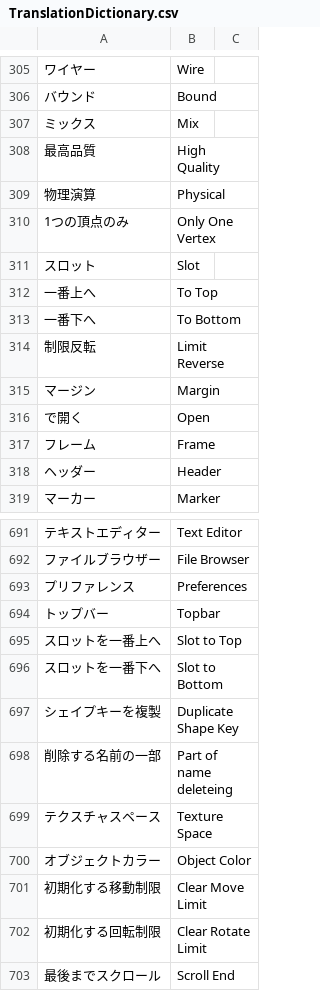
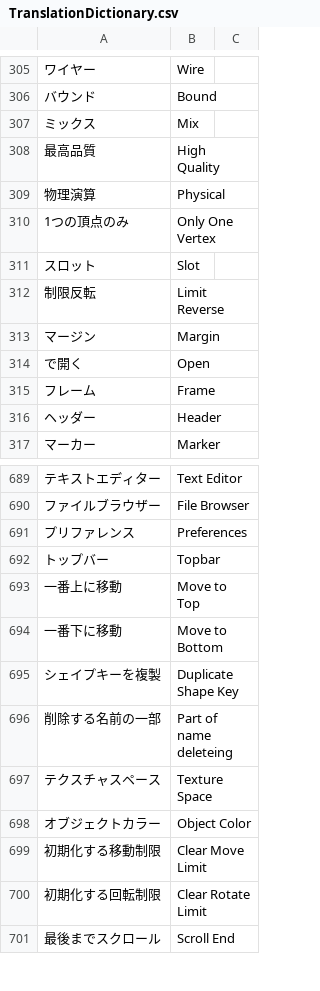
Before and after one commit to bookyakuno/Blender-Scramble-Addon, a CSV file: TranslationDictionary.csv, drawn as a sheet; only a part is shown, gaps mark what is left out.

Commit message:
英語/日本語変更：DATA_PT_pose_library
・英語の変更忘れの修正
　・To Top / Slot to Top →　Move to Top
　・To Bottom / Slot to Bottom　→　Move to Bottom

```diff
--- a/TranslationDictionary.csv
+++ b/TranslationDictionary.csv
@@ -311,4 +311,2 @@
 "スロット","Slot"
-"一番上へ","To Top"
-"一番下へ","To Bottom"
 "制限反転","Limit Reverse"
@@ -694,4 +692,4 @@
 "トップバー","Topbar"
-"スロットを一番上へ","Slot to Top"
-"スロットを一番下へ","Slot to Bottom"
+"一番上に移動","Move to Top"
+"一番下に移動","Move to Bottom"
 "シェイプキーを複製","Duplicate Shape Key"
```
Also changed, not shown: 1 other file.
